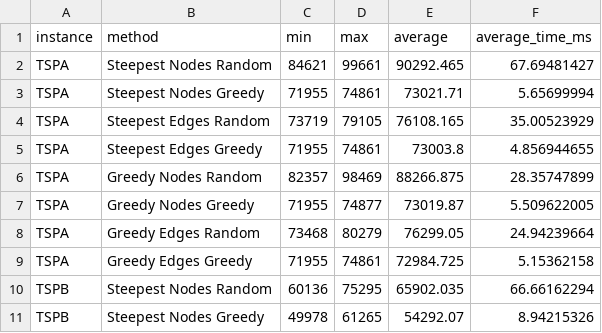
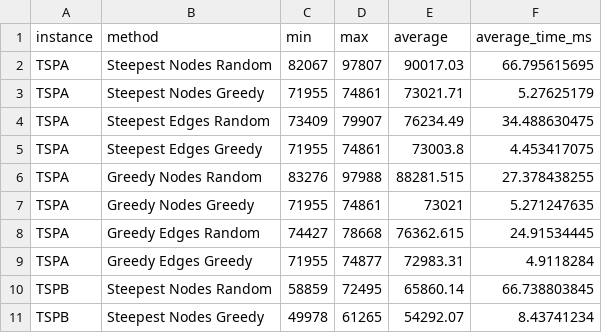
Before and after one commit to PiotrFoltyniewicz/Evolutionary-Computation, a CSV file: lab3/out/generated/summary.csv, drawn as a sheet; only a part is shown; the diff covers the shown part only.

```diff
--- a/lab3/out/generated/summary.csv
+++ b/lab3/out/generated/summary.csv
@@ -1,11 +1,11 @@
 instance,method,min,max,average,average_time_ms
-TSPA,Steepest Nodes Random,84621,99661,90292.465,67.69481427
-TSPA,Steepest Nodes Greedy,71955,74861,73021.71,5.65699994
-TSPA,Steepest Edges Random,73719,79105,76108.165,35.00523929
-TSPA,Steepest Edges Greedy,71955,74861,73003.8,4.856944655
-TSPA,Greedy Nodes Random,82357,98469,88266.875,28.35747899
-TSPA,Greedy Nodes Greedy,71955,74877,73019.87,5.509622005
-TSPA,Greedy Edges Random,73468,80279,76299.05,24.94239664
-TSPA,Greedy Edges Greedy,71955,74861,72984.725,5.15362158
-TSPB,Steepest Nodes Random,60136,75295,65902.035,66.66162294
-TSPB,Steepest Nodes Greedy,49978,61265,54292.07,8.94215326
+TSPA,Steepest Nodes Random,82067,97807,90017.03,66.795615695
+TSPA,Steepest Nodes Greedy,71955,74861,73021.71,5.27625179
+TSPA,Steepest Edges Random,73409,79907,76234.49,34.488630475
+TSPA,Steepest Edges Greedy,71955,74861,73003.8,4.453417075
+TSPA,Greedy Nodes Random,83276,97988,88281.515,27.378438255
+TSPA,Greedy Nodes Greedy,71955,74861,73021,5.271247635
+TSPA,Greedy Edges Random,74427,78668,76362.615,24.91534445
+TSPA,Greedy Edges Greedy,71955,74877,72983.31,4.9118284
+TSPB,Steepest Nodes Random,58859,72495,65860.14,66.738803845
+TSPB,Steepest Nodes Greedy,49978,61265,54292.07,8.43741234
```
Also changed, not shown: 20 edited cells elsewhere in this file, lab1/out/generated/results.csv, lab1/out/generated/summary.csv, 13 other files.
